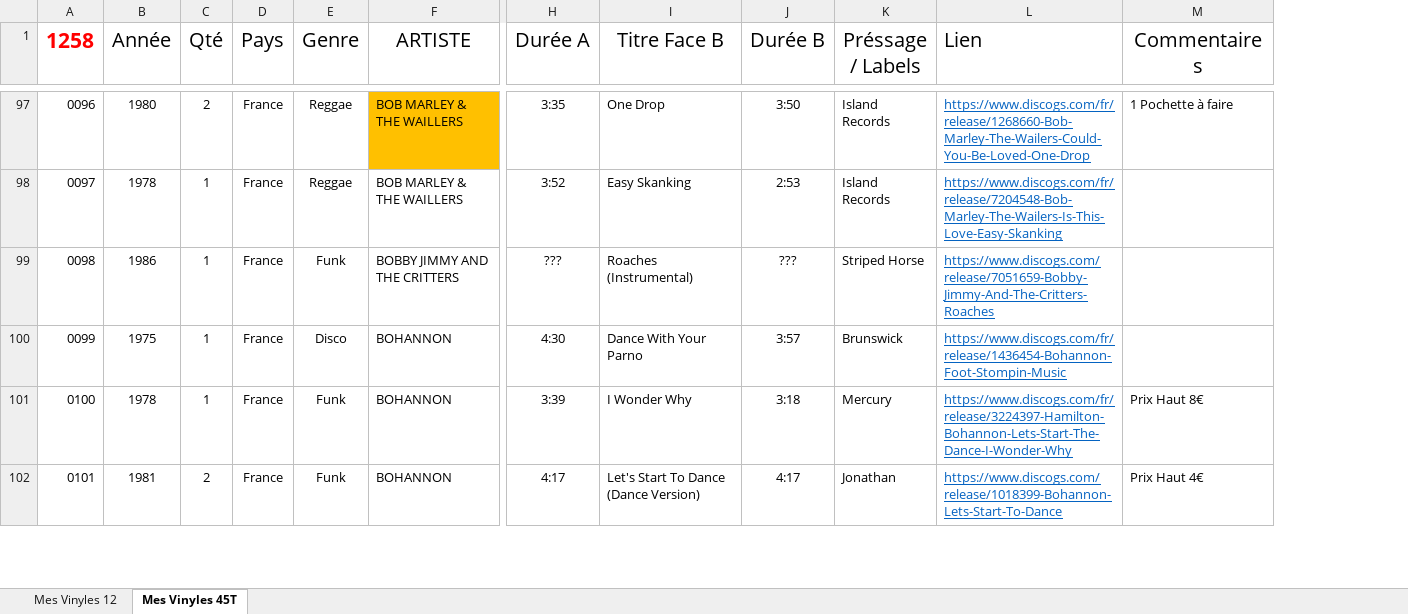
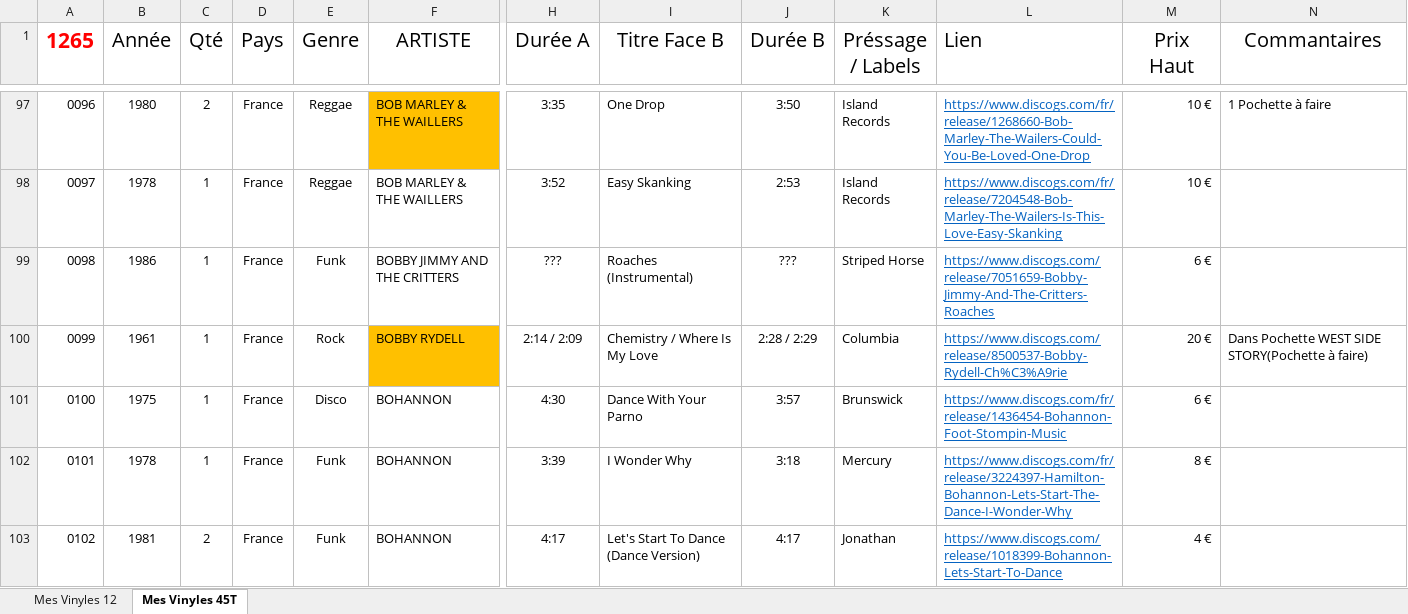
Before and after one commit to pilou69dudu-web/Ma-collection, an Excel workbook: Sauvegarde/00_Mes vinyles.xlsx, sheet Mes Vinyles 45T, drawn as a sheet; only a part is shown, gaps mark what is left out; values as stored, in another font and other column widths than the file's, no borders; table styles not drawn; removed rows and columns are numbered as before the commit, all else as after; rows hold the shown columns only; the diff covers the shown part only; the diff names each change by its address in the sheet, - before the commit and + after, or states it on an @@ line.

```diff
--- a/Sauvegarde/00_Mes vinyles.xlsx (sheet Mes Vinyles 45T)
+++ b/Sauvegarde/00_Mes vinyles.xlsx (sheet Mes Vinyles 45T)
-column M (Commentaires), rows 97-102: 1 Pochette à faire |  |  |  | Prix Haut 8€ | Prix Haut 4€
+column M (Prix Haut), rows 97-99: 10 € | 10 € | 6 €; rows 101-103: 6 € | 8 € | 4 €
+column N (Commantaires), row 97: 1 Pochette à faire
@@ column A (1265) renumbered between rows 1 and 1115 @@
+row 100: 0099 | 1961 | 1 | France | Rock | BOBBY RYDELL | 2:14 / 2:09 | Chemistry / Where Is My Love | 2:28 / 2:29 | Columbia | https://www.discogs.com/release/8500537-Bobby-Rydell-Ch%C3%A9rie | 20 € | Dans Pochette WEST SIDE STORY(Pochette à faire)
```
Also changed, not shown: 5 added rows, 50 moved rows and 2 edited cells elsewhere in this sheet, sheet Mes Vinyles 12, 00_Mes vinyles.xlsx, 6 other files.
